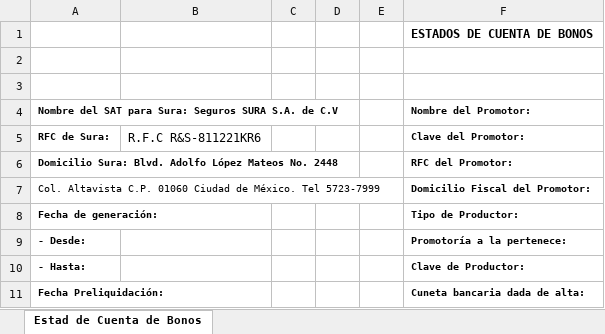
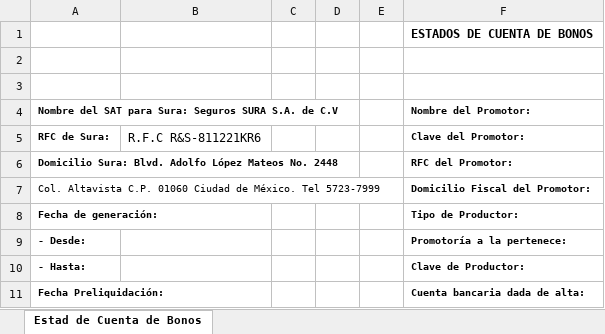
Before and after one commit to marcelmolina/SURAEdoCuentaBack, an Excel workbook: plantilla_promotor.xlsx, sheet Estad de Cuenta de Bonos, drawn as a sheet; values as stored, in another font and other column widths than the file's, no borders; charts and pictures not drawn; the diff names each change by its address in the sheet, - before the commit and + after, or states it on an @@ line.

Commit message:
corregido error ortgrafico

```diff
--- a/plantilla_promotor.xlsx (sheet Estad de Cuenta de Bonos)
+++ b/plantilla_promotor.xlsx (sheet Estad de Cuenta de Bonos)
-F11: Cuneta bancaria dada de alta:
+F11: Cuenta bancaria dada de alta:
```
Also changed, not shown: charts or pictures.
